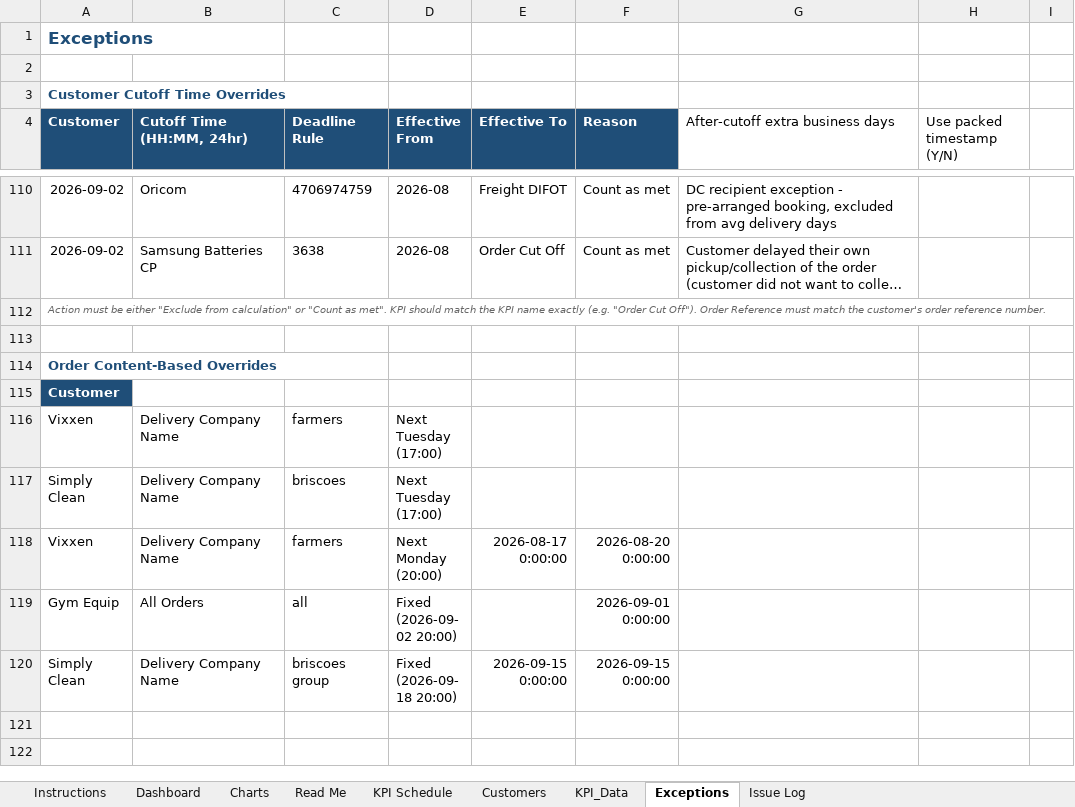
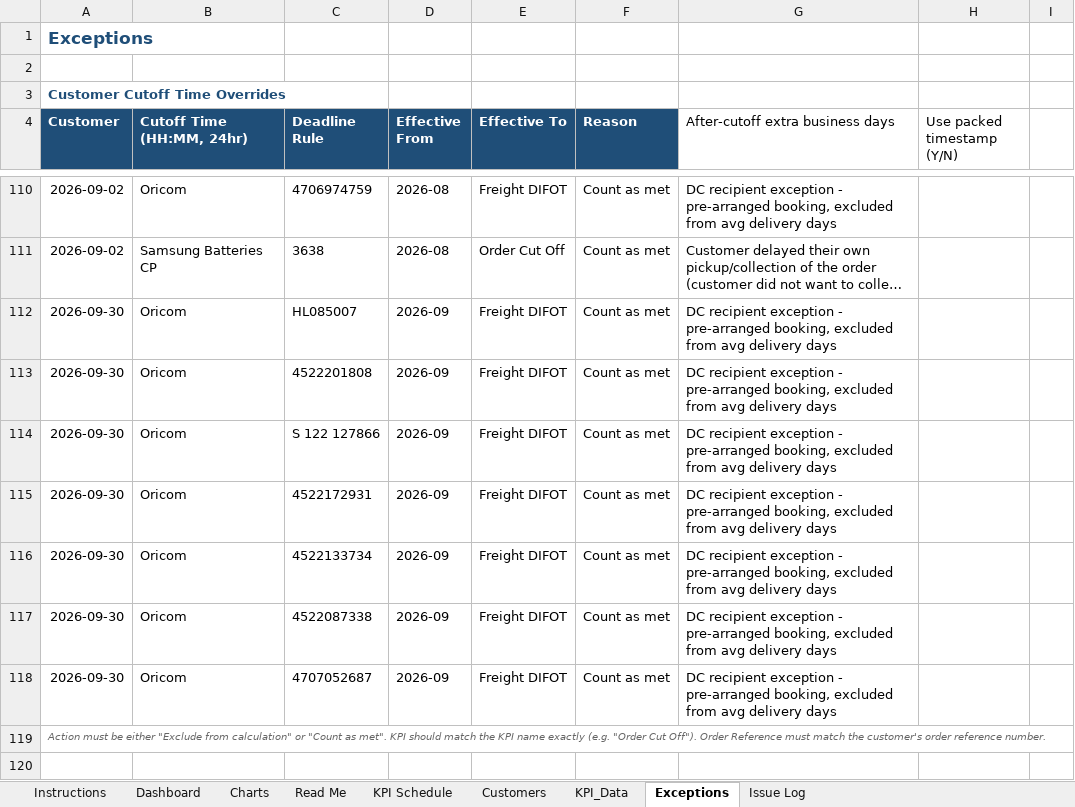
Before and after one commit to Mike-FulfilmentPlus/Fulfilment-Plus-Dashboards, an Excel workbook: pipeline/kpi_dashboard.xlsx, sheet Exceptions, drawn as a sheet; only a part is shown, gaps mark what is left out; the shorter side is filled out with more unchanged rows; long unchanged cells end in …; values as stored, in another font and other column widths than the file's, no borders; the diff names each change by its address in the sheet, - before the commit and + after, or states it on an @@ line.

```diff
--- a/pipeline/kpi_dashboard.xlsx (sheet Exceptions)
+++ b/pipeline/kpi_dashboard.xlsx (sheet Exceptions)
+row 112: 2026-09-30 | Oricom | HL085007 | 2026-09 | Freight DIFOT | Count as met | DC recipient exception - pre-arranged booking, excluded from avg delivery days
+row 113: 2026-09-30 | Oricom | 4522201808 | 2026-09 | Freight DIFOT | Count as met | DC recipient exception - pre-arranged booking, excluded from avg delivery days
+row 114: 2026-09-30 | Oricom | S 122 127866 | 2026-09 | Freight DIFOT | Count as met | DC recipient exception - pre-arranged booking, excluded from avg delivery days
+row 115: 2026-09-30 | Oricom | 4522172931 | 2026-09 | Freight DIFOT | Count as met | DC recipient exception - pre-arranged booking, excluded from avg delivery days
+row 116: 2026-09-30 | Oricom | 4522133734 | 2026-09 | Freight DIFOT | Count as met | DC recipient exception - pre-arranged booking, excluded from avg delivery days
+row 117: 2026-09-30 | Oricom | 4522087338 | 2026-09 | Freight DIFOT | Count as met | DC recipient exception - pre-arranged booking, excluded from avg delivery days
+row 118: 2026-09-30 | Oricom | 4707052687 | 2026-09 | Freight DIFOT | Count as met | DC recipient exception - pre-arranged booking, excluded from avg delivery days
```
Also changed, not shown: sheet KPI_Data, charts or pictures.
